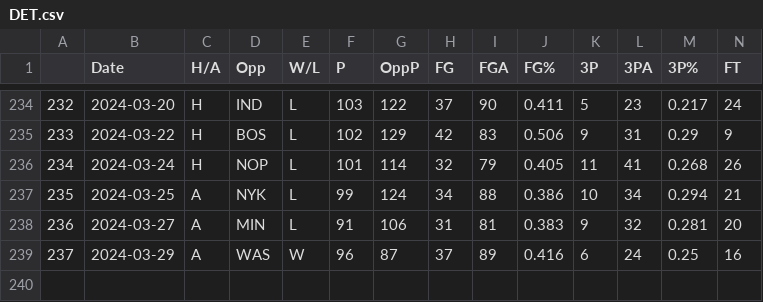
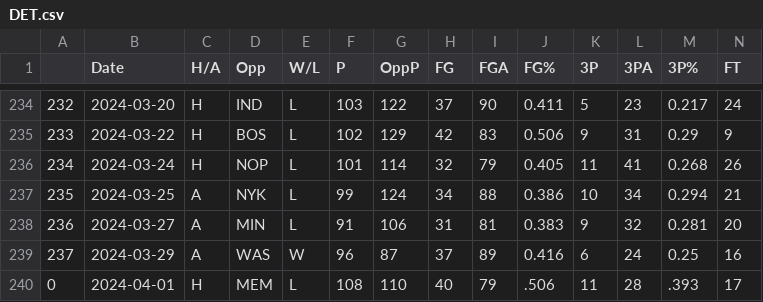
Before and after one commit to NevinG/AIM-F23-Basketball-Predictor, a CSV file: data/DET.csv, drawn as a sheet; only a part is shown, gaps mark what is left out; rows hold the shown columns only; the diff names each change by its address in the sheet, - before the commit and + after, or states it on an @@ line.

```diff
--- a/data/DET.csv
+++ b/data/DET.csv
+row 240: 0 | 2024-04-01 | H | MEM | L | 108 | 110 | 40 | 79 | .506 | 11 | 28 | .393 | 17
```
Also changed, not shown: data/BRK.csv, data/IND.csv, 12 other files.
